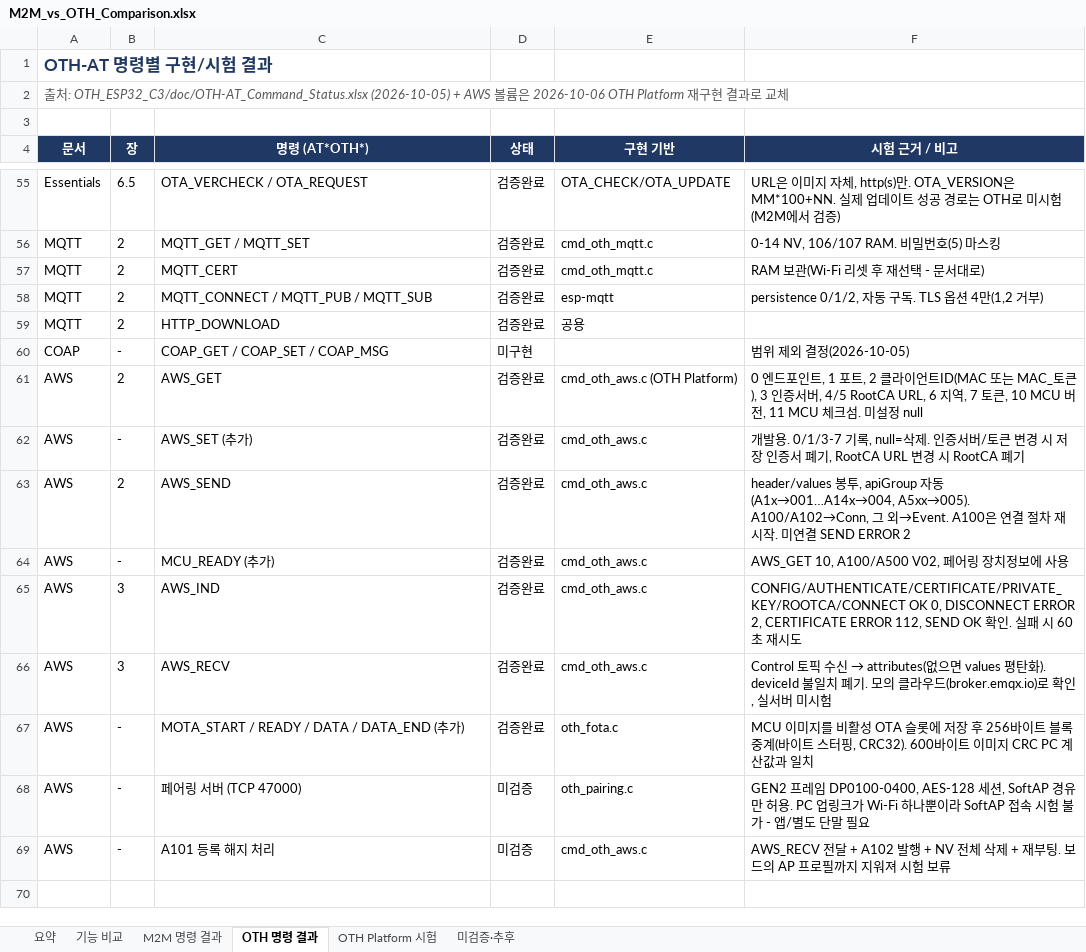
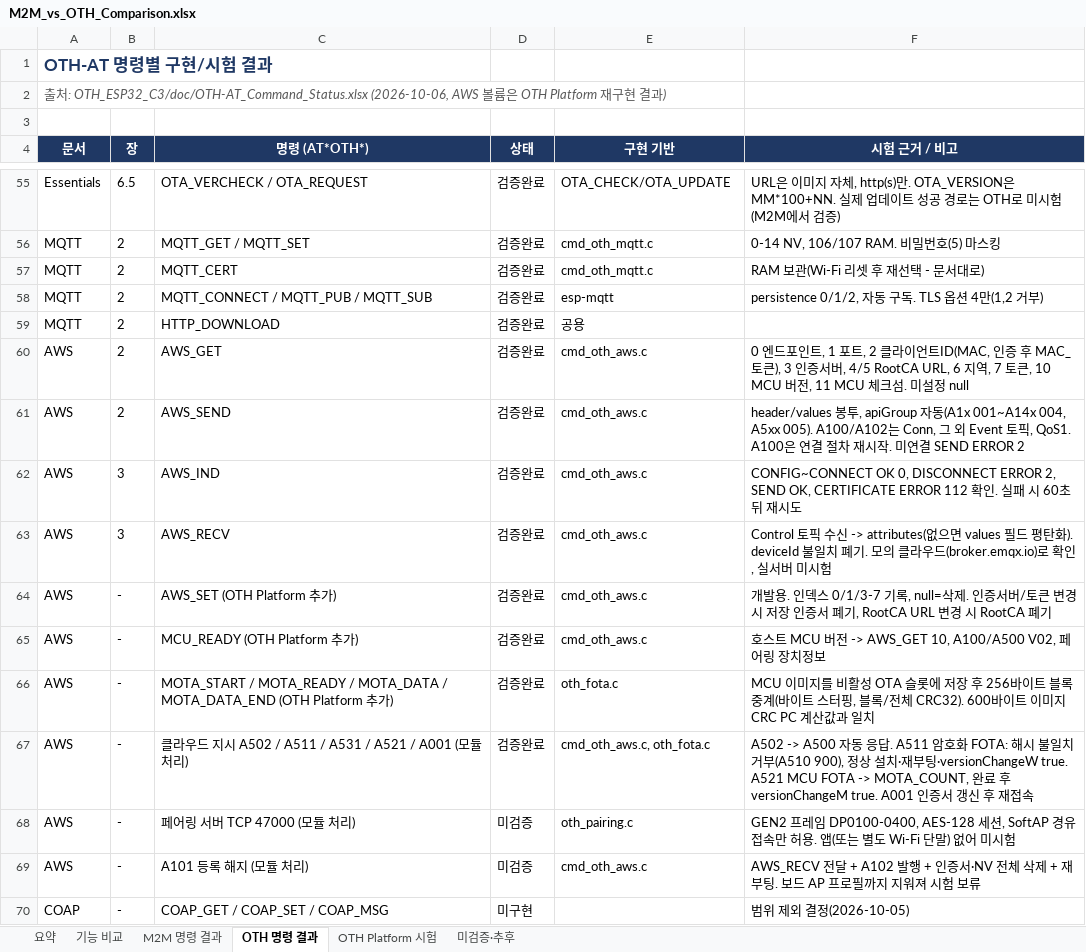
Before and after one commit to crowmworc/OTH_ESP32_C, an Excel workbook: doc/M2M_vs_OTH_Comparison.xlsx, sheet OTH 명령 결과, drawn as a sheet; only a part is shown, gaps mark what is left out; values as stored, in another font and other column widths than the file's, no borders; conditional formats not drawn; removed rows and columns are numbered as before the commit, all else as after; the diff names each change by its address in the sheet, - before the commit and + after, or states it on an @@ line.

```diff
--- a/doc/M2M_vs_OTH_Comparison.xlsx (sheet OTH 명령 결과)
+++ b/doc/M2M_vs_OTH_Comparison.xlsx (sheet OTH 명령 결과)
-A2 (문서): …: OTH_ESP32_C3/doc/OTH-AT_Command_Status.xlsx (2026-10-05) + AWS 볼륨은 2026-10-06 OTH Platform 재구현 결과로 교체
+A2 (문서): …: OTH_ESP32_C3/doc/OTH-AT_Command_Status.xlsx (2026-10-06, AWS 볼륨은 OTH Platform 재구현 결과)
+row 60: AWS | 2 | AWS_GET | 검증완료 | cmd_oth_aws.c | 0 엔드포인트, 1 포트, 2 클라이언트ID(MAC, 인증 후 MAC_토큰), 3 인증서버, 4/5 RootCA URL, 6 지역, 7 토큰, 10 MCU 버전, 11 MCU 체크섬. 미설정 null
+row 61: AWS | 2 | AWS_SEND | 검증완료 | cmd_oth_aws.c | header/values 봉투, apiGroup 자동(A1x 001~A14x 004, A5xx 005). A100/A102는 Conn, 그 외 Event 토픽, QoS1. A100은 연결 절차 재시작. 미연결 SEND ERROR 2
+row 62: AWS | 3 | AWS_IND | 검증완료 | cmd_oth_aws.c | CONFIG~CONNECT OK 0, DISCONNECT ERROR 2, SEND OK, CERTIFICATE ERROR 112 확인. 실패 시 60초 뒤 재시도
+row 63: AWS | 3 | AWS_RECV | 검증완료 | cmd_oth_aws.c | Control 토픽 수신 -> attributes(없으면 values 필드 평탄화). deviceId 불일치 폐기. 모의 클라우드(broker.emqx.io)로 확인, 실서버 미시험
+row 64: AWS | - | AWS_SET (OTH Platform 추가) | 검증완료 | cmd_oth_aws.c | 개발용. 인덱스 0/1/3-7 기록, null=삭제. 인증서버/토큰 변경 시 저장 인증서 폐기, RootCA URL 변경 시 RootCA 폐기
+row 65: AWS | - | MCU_READY (OTH Platform 추가) | 검증완료 | cmd_oth_aws.c | 호스트 MCU 버전 -> AWS_GET 10, A100/A500 V02, 페어링 장치정보
+row 66: AWS | - | MOTA_START / MOTA_READY / MOTA_DATA / MOTA_DATA_END (OTH Platform 추가) | 검증완료 | oth_fota.c | MCU 이미지를 비활성 OTA 슬롯에 저장 후 256바이트 블록 중계(바이트 스터핑, 블록/전체 CRC32). 600바이트 이미지 CRC PC 계산값과 일치
+row 67: AWS | - | 클라우드 지시 A502 / A511 / A531 / A521 / A001 (모듈 처리) | 검증완료 | cmd_oth_aws.c, oth_fota.c | A502 -> A500 자동 응답. A511 암호화 FOTA: 해시 불일치 거부(A510 900), 정상 설치·재부팅·versionChangeW true. A521 MCU FOTA -> MOTA_COUNT, 완료 후 versionChangeM true. A001 인증서 갱신 후 재접속
+row 68: AWS | - | 페어링 서버 TCP 47000 (모듈 처리) | 미검증 | oth_pairing.c | GEN2 프레임 DP0100-0400, AES-128 세션, SoftAP 경유 접속만 허용. 앱(또는 별도 Wi-Fi 단말) 없어 미시험
+row 69: AWS | - | A101 등록 해지 (모듈 처리) | 미검증 | cmd_oth_aws.c | AWS_RECV 전달 + A102 발행 + 인증서·NV 전체 삭제 + 재부팅. 보드 AP 프로필까지 지워져 시험 보류
-row 61: AWS | 2 | AWS_GET | 검증완료 | cmd_oth_aws.c (OTH Platform) | 0 엔드포인트, 1 포트, 2 클라이언트ID(MAC 또는 MAC_토큰), 3 인증서버, 4/5 RootCA URL, 6 지역, 7 토큰, 10 MCU 버전, 11 MCU 체크섬. 미설정 null
-row 62: AWS | - | AWS_SET (추가) | 검증완료 | cmd_oth_aws.c | 개발용. 0/1/3-7 기록, null=삭제. 인증서버/토큰 변경 시 저장 인증서 폐기, RootCA URL 변경 시 RootCA 폐기
-row 63: AWS | 2 | AWS_SEND | 검증완료 | cmd_oth_aws.c | header/values 봉투, apiGroup 자동(A1x→001…A14x→004, A5xx→005). A100/A102→Conn, 그 외→Event. A100은 연결 절차 재시작. 미연결 SEND ERROR 2
-row 64: AWS | - | MCU_READY (추가) | 검증완료 | cmd_oth_aws.c | AWS_GET 10, A100/A500 V02, 페어링 장치정보에 사용
-row 65: AWS | 3 | AWS_IND | 검증완료 | cmd_oth_aws.c | CONFIG/AUTHENTICATE/CERTIFICATE/PRIVATE_KEY/ROOTCA/CONNECT OK 0, DISCONNECT ERROR 2, CERTIFICATE ERROR 112, SEND OK 확인. 실패 시 60초 재시도
-row 66: AWS | 3 | AWS_RECV | 검증완료 | cmd_oth_aws.c | Control 토픽 수신 → attributes(없으면 values 평탄화). deviceId 불일치 폐기. 모의 클라우드(broker.emqx.io)로 확인, 실서버 미시험
-row 67: AWS | - | MOTA_START / READY / DATA / DATA_END (추가) | 검증완료 | oth_fota.c | MCU 이미지를 비활성 OTA 슬롯에 저장 후 256바이트 블록 중계(바이트 스터핑, CRC32). 600바이트 이미지 CRC PC 계산값과 일치
-row 68: AWS | - | 페어링 서버 (TCP 47000) | 미검증 | oth_pairing.c | GEN2 프레임 DP0100-0400, AES-128 세션, SoftAP 경유만 허용. PC 업링크가 Wi-Fi 하나뿐이라 SoftAP 접속 시험 불가 - 앱/별도 단말 필요
-row 69: AWS | - | A101 등록 해지 처리 | 미검증 | cmd_oth_aws.c | AWS_RECV 전달 + A102 발행 + NV 전체 삭제 + 재부팅. 보드의 AP 프로필까지 지워져 시험 보류
```
Also changed, not shown: sheet 요약, formulas that keep their value, doc/OTH-AT_Command_Status.xlsx.
